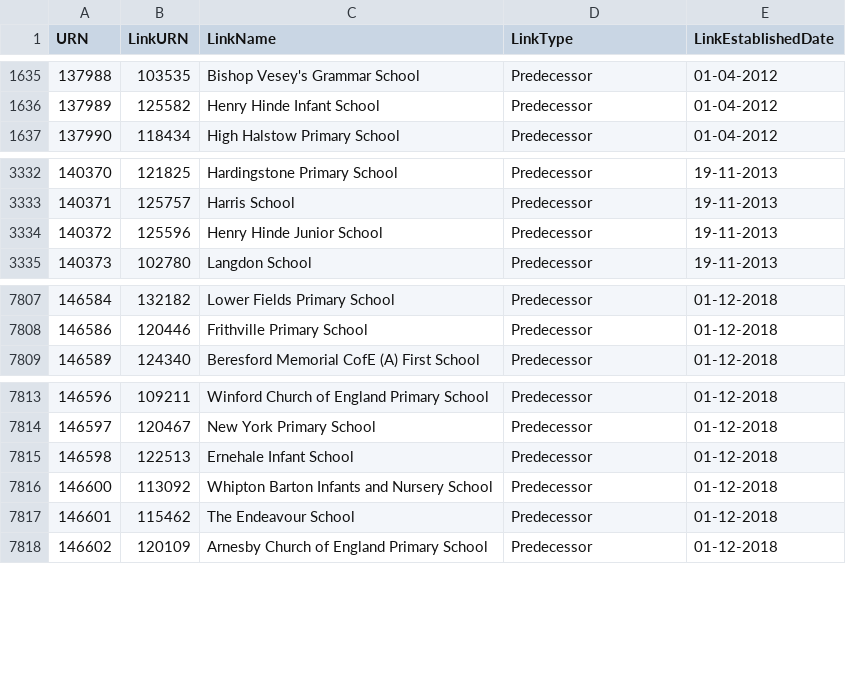
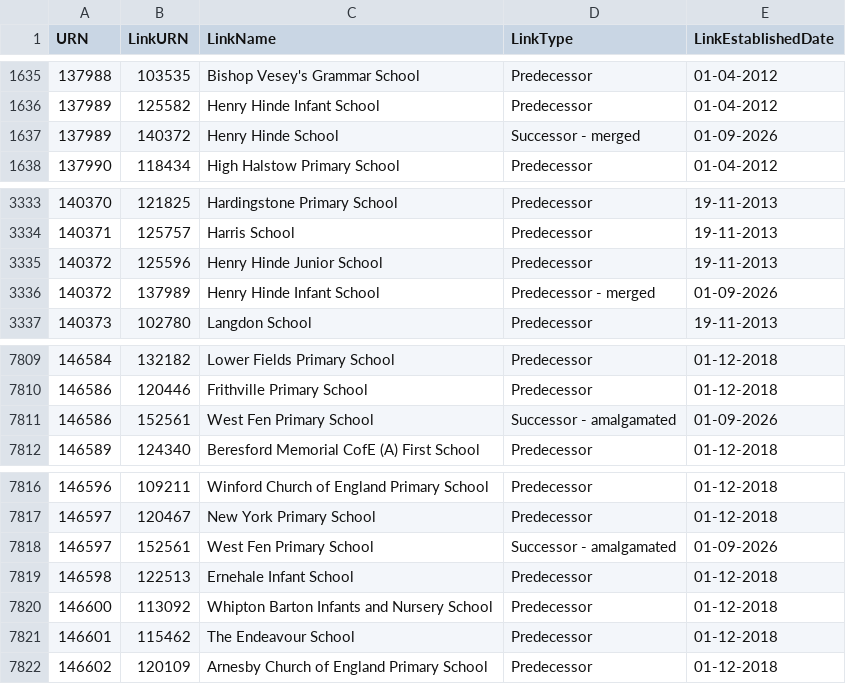
Before and after one commit to aircury/public-uk-education-data, a CSV file: edubase/academies-and-free-schools/links_edubaseallacademiesandfree.csv, drawn as a sheet; only a part is shown, gaps mark what is left out; the diff names each change by its address in the sheet, - before the commit and + after, or states it on an @@ line.

```diff
--- a/edubase/academies-and-free-schools/links_edubaseallacademiesandfree.csv
+++ b/edubase/academies-and-free-schools/links_edubaseallacademiesandfree.csv
+row 1637: 137989 | 140372 | Henry Hinde School | Successor - merged | 01-09-2026
+row 3336: 140372 | 137989 | Henry Hinde Infant School | Predecessor - merged | 01-09-2026
+row 7811: 146586 | 152561 | West Fen Primary School | Successor - amalgamated | 01-09-2026
+row 7818: 146597 | 152561 | West Fen Primary School | Successor - amalgamated | 01-09-2026
```
Also changed, not shown: edubase/state-funded/links_edubaseallstatefunded.csv, 4 other files.
